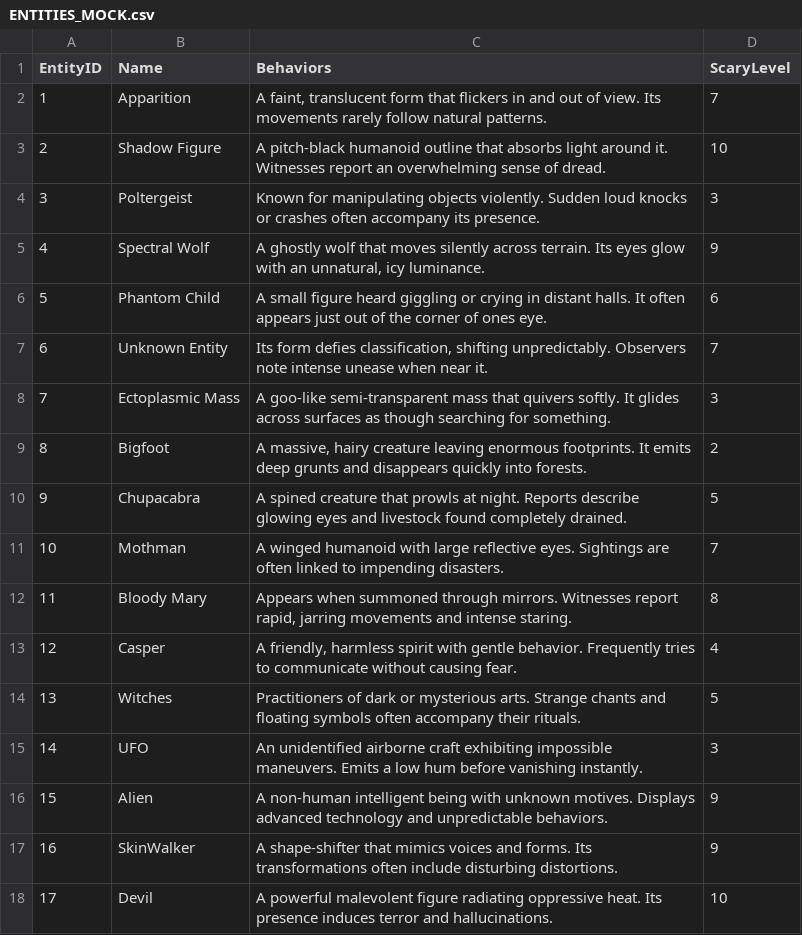
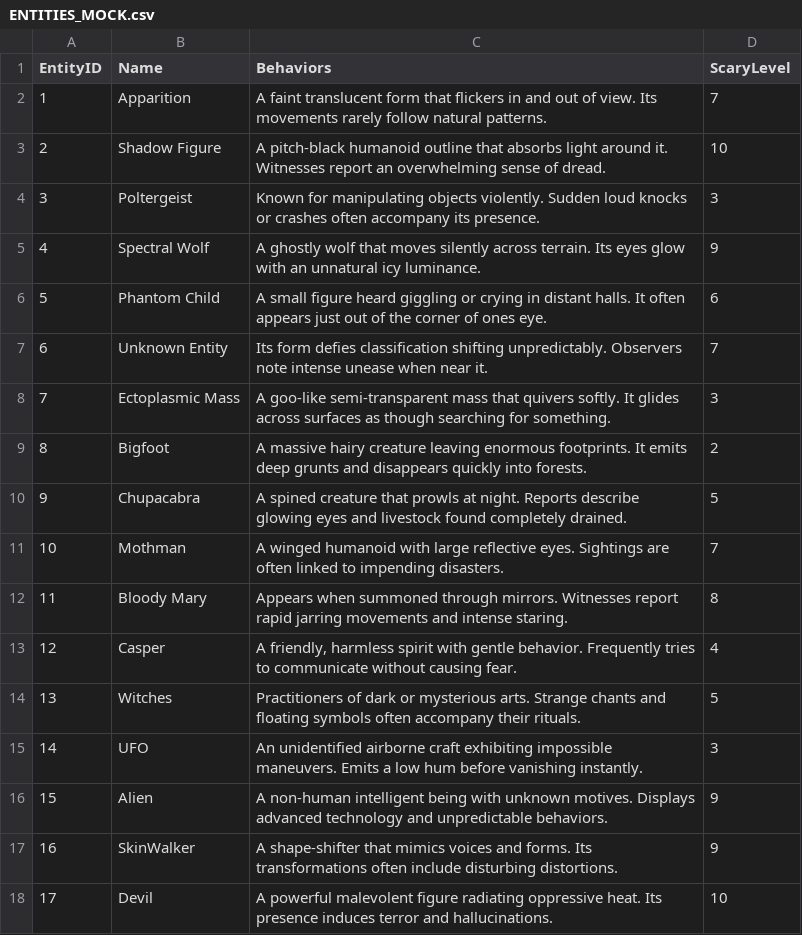
Before and after one commit to ZekeFlippo/PhantomWatch, a CSV file: cis560-smss-setup/Mock_Data_CSVs/ENTITIES_MOCK.csv, drawn as a sheet.

```diff
--- a/cis560-smss-setup/Mock_Data_CSVs/ENTITIES_MOCK.csv
+++ b/cis560-smss-setup/Mock_Data_CSVs/ENTITIES_MOCK.csv
@@ -1,13 +1,13 @@
 EntityID,Name,Behaviors,ScaryLevel
-1,Apparition,"A faint, translucent form that flickers in and out of view. Its movements rarely follow natural patterns.",7
+1,Apparition,"A faint translucent form that flickers in and out of view. Its movements rarely follow natural patterns.",7
 2,Shadow Figure,A pitch-black humanoid outline that absorbs light around it. Witnesses report an overwhelming sense of dread.,10
 3,Poltergeist,Known for manipulating objects violently. Sudden loud knocks or crashes often accompany its presence.,3
-4,Spectral Wolf,"A ghostly wolf that moves silently across terrain. Its eyes glow with an unnatural, icy luminance.",9
+4,Spectral Wolf,"A ghostly wolf that moves silently across terrain. Its eyes glow with an unnatural icy luminance.",9
 5,Phantom Child,A small figure heard giggling or crying in distant halls. It often appears just out of the corner of ones eye.,6
-6,Unknown Entity,"Its form defies classification, shifting unpredictably. Observers note intense unease when near it.",7
+6,Unknown Entity,"Its form defies classification shifting unpredictably. Observers note intense unease when near it.",7
 7,Ectoplasmic Mass,A goo-like semi-transparent mass that quivers softly. It glides across surfaces as though searching for something.,3
-8,Bigfoot,"A massive, hairy creature leaving enormous footprints. It emits deep grunts and disappears quickly into forests.",2
+8,Bigfoot,"A massive hairy creature leaving enormous footprints. It emits deep grunts and disappears quickly into forests.",2
 9,Chupacabra,A spined creature that prowls at night. Reports describe glowing eyes and livestock found completely drained.,5
 10,Mothman,A winged humanoid with large reflective eyes. Sightings are often linked to impending disasters.,7
-11,Bloody Mary,"Appears when summoned through mirrors. Witnesses report rapid, jarring movements and intense staring.",8
+11,Bloody Mary,"Appears when summoned through mirrors. Witnesses report rapid jarring movements and intense staring.",8
 12,Casper,"A friendly, harmless spirit with gentle behavior. Frequently tries to communicate without causing fear.",4
```
Also changed, not shown: 45 other files.
